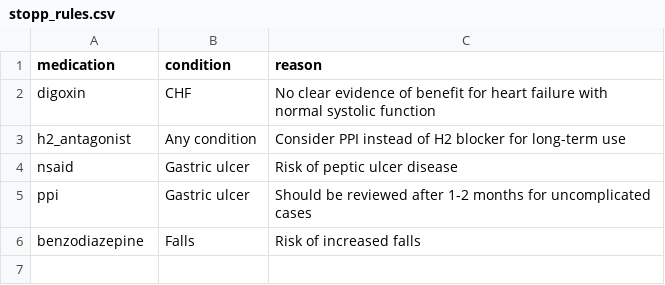
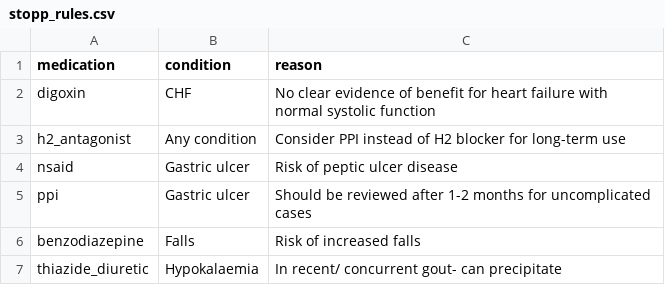
Before and after one commit to MGops/TabDash, a CSV file: data/stopp_rules.csv, drawn as a sheet.

```diff
--- a/data/stopp_rules.csv
+++ b/data/stopp_rules.csv
@@ -6 +6,2 @@ ppi,Gastric ulcer,Should be reviewed after 1-2 months for uncomplicated cases
 benzodiazepine,Falls,Risk of increased falls
+thiazide_diuretic,Hypokalaemia,In recent/ concurrent gout- can precipitate
```
Also changed, not shown: 1 other file.
